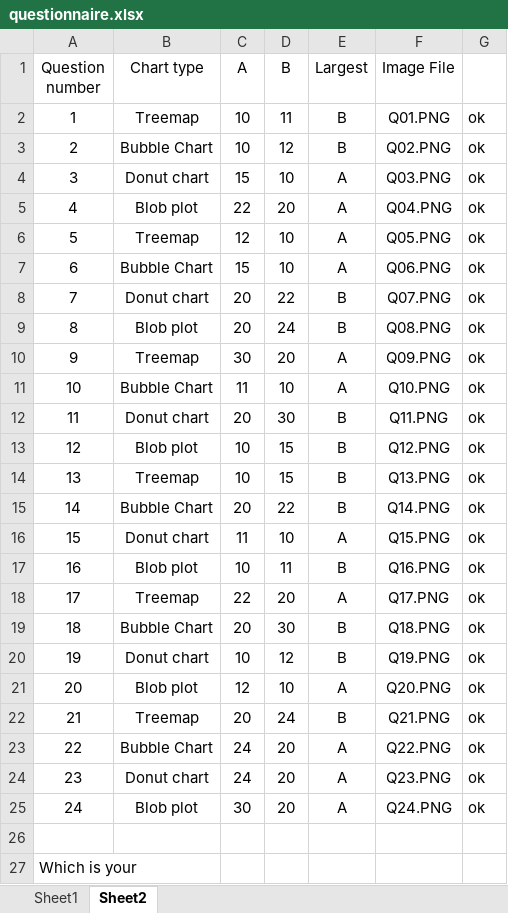
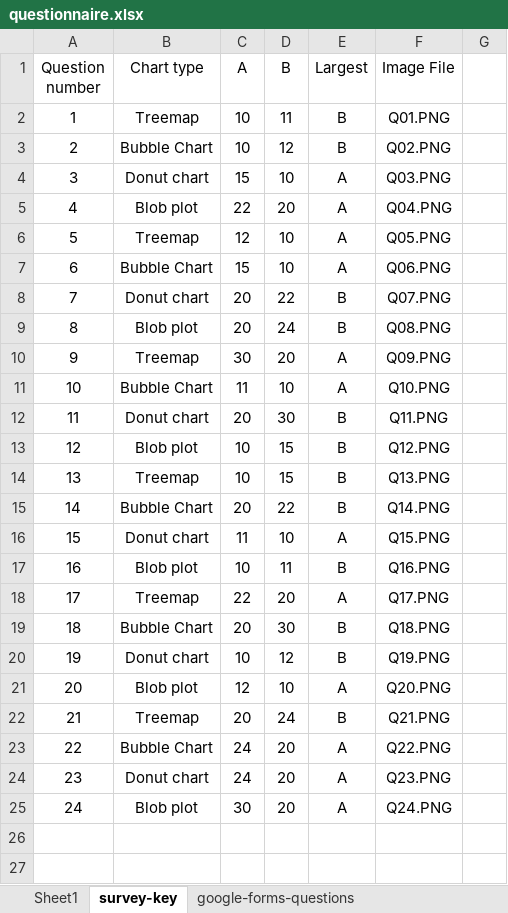
Before and after one commit to tiago-kth/master-thesis, an Excel workbook: user-studies/questionnaire.xlsx, sheet survey-key, drawn as a sheet; values as stored, in another font and other column widths than the file's, no borders; the diff names each change by its address in the sheet, - before the commit and + after, or states it on an @@ line.

```diff
--- a/user-studies/questionnaire.xlsx (sheet survey-key)
+++ b/user-studies/questionnaire.xlsx (sheet survey-key)
-sheet tab: Sheet2
+sheet tab: survey-key
+sheet tab: google-forms-questions
-G2:G25: ok
+G2:G25: (empty)
-row 26: (empty)
-row 27: Which is your
```
Also changed, not shown: 2 other files.
